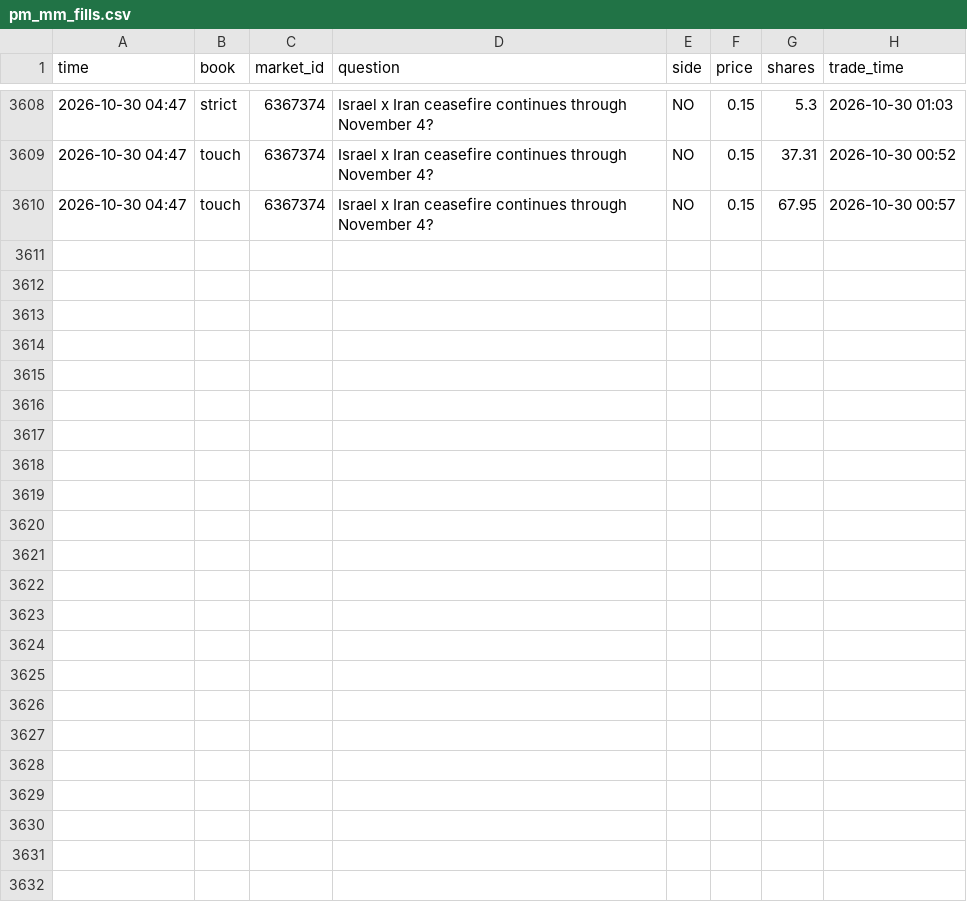
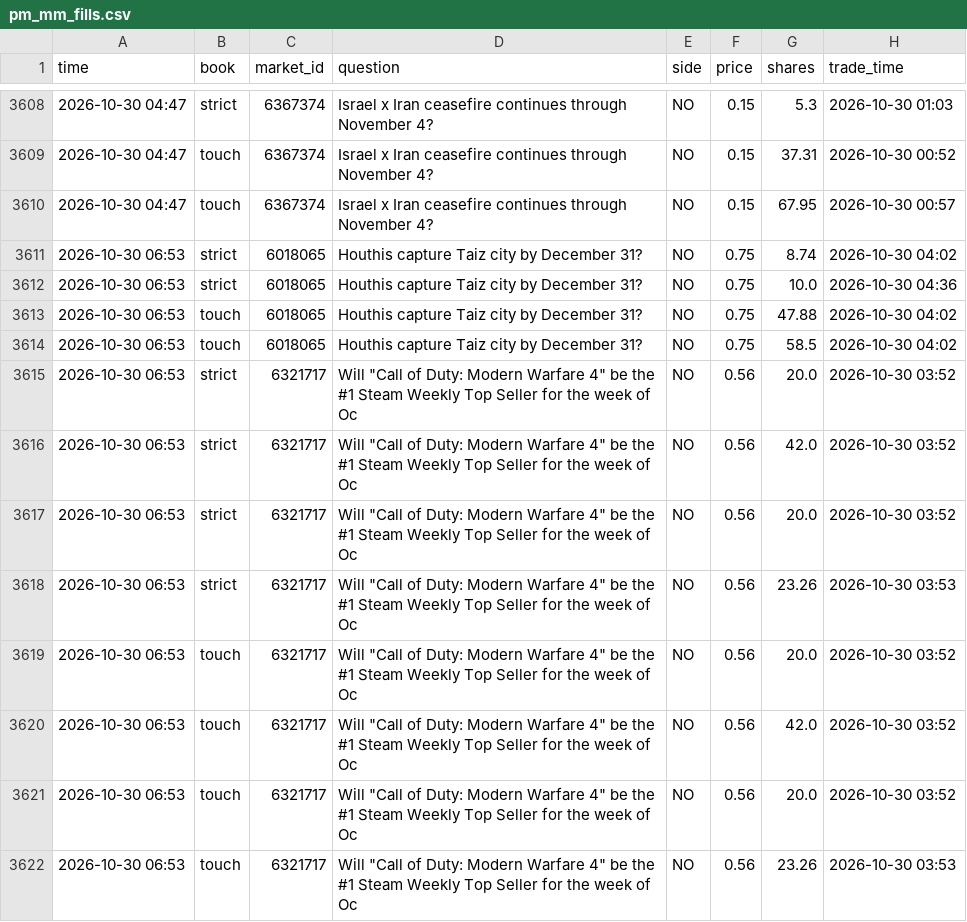
Before and after one commit to trendatrenda/polymarket-scanners, a CSV file: pm_mm_fills.csv, drawn as a sheet; only a part is shown, gaps mark what is left out.

```diff
--- a/pm_mm_fills.csv
+++ b/pm_mm_fills.csv
@@ -3610 +3610,13 @@ time,book,market_id,question,side,price,shares,trade_time
 2026-10-30 04:47,touch,6367374,Israel x Iran ceasefire continues through November 4?,NO,0.15,67.95,2026-10-30 00:57
+2026-10-30 06:53,strict,6018065,Houthis capture Taiz city by December 31?,NO,0.75,8.74,2026-10-30 04:02
+2026-10-30 06:53,strict,6018065,Houthis capture Taiz city by December 31?,NO,0.75,10.0,2026-10-30 04:36
+2026-10-30 06:53,touch,6018065,Houthis capture Taiz city by December 31?,NO,0.75,47.88,2026-10-30 04:02
+2026-10-30 06:53,touch,6018065,Houthis capture Taiz city by December 31?,NO,0.75,58.5,2026-10-30 04:02
+2026-10-30 06:53,strict,6321717,"Will ""Call of Duty: Modern Warfare 4"" be the #1 Steam Weekly Top Seller for the week of Oc",NO,0.56,20.0,2026-10-30 03:52
+2026-10-30 06:53,strict,6321717,"Will ""Call of Duty: Modern Warfare 4"" be the #1 Steam Weekly Top Seller for the week of Oc",NO,0.56,42.0,2026-10-30 03:52
+2026-10-30 06:53,strict,6321717,"Will ""Call of Duty: Modern Warfare 4"" be the #1 Steam Weekly Top Seller for the week of Oc",NO,0.56,20.0,2026-10-30 03:52
+2026-10-30 06:53,strict,6321717,"Will ""Call of Duty: Modern Warfare 4"" be the #1 Steam Weekly Top Seller for the week of Oc",NO,0.56,23.26,2026-10-30 03:53
+2026-10-30 06:53,touch,6321717,"Will ""Call of Duty: Modern Warfare 4"" be the #1 Steam Weekly Top Seller for the week of Oc",NO,0.56,20.0,2026-10-30 03:52
+2026-10-30 06:53,touch,6321717,"Will ""Call of Duty: Modern Warfare 4"" be the #1 Steam Weekly Top Seller for the week of Oc",NO,0.56,42.0,2026-10-30 03:52
+2026-10-30 06:53,touch,6321717,"Will ""Call of Duty: Modern Warfare 4"" be the #1 Steam Weekly Top Seller for the week of Oc",NO,0.56,20.0,2026-10-30 03:52
+2026-10-30 06:53,touch,6321717,"Will ""Call of Duty: Modern Warfare 4"" be the #1 Steam Weekly Top Seller for the week of Oc",NO,0.56,23.26,2026-10-30 03:53
```
Also changed, not shown: ai_cost.csv, ai_forecasts.csv, 5 other files.
